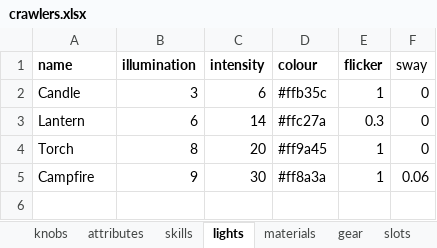
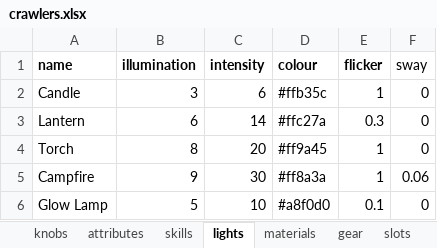
Before and after one commit to myrmecbruh/Project-Crawlers, an Excel workbook: crawlers.xlsx, sheet lights, drawn as a sheet; values as stored, in another font and other column widths than the file's, no borders; the diff names each change by its address in the sheet, - before the commit and + after, or states it on an @@ line.

```diff
--- a/crawlers.xlsx (sheet lights)
+++ b/crawlers.xlsx (sheet lights)
+row 6: Glow Lamp | 5 | 10 | #a8f0d0 | 0.1 | 0
```
Also changed, not shown: sheet gear, sheet recipes, 3 other files.
